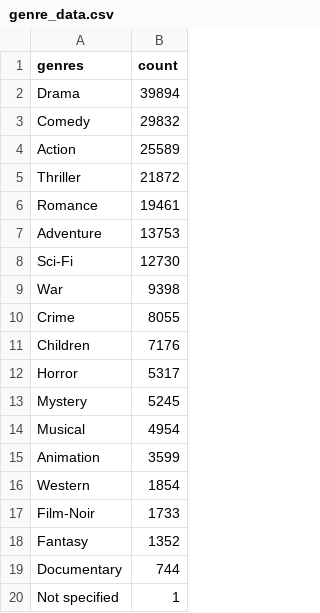
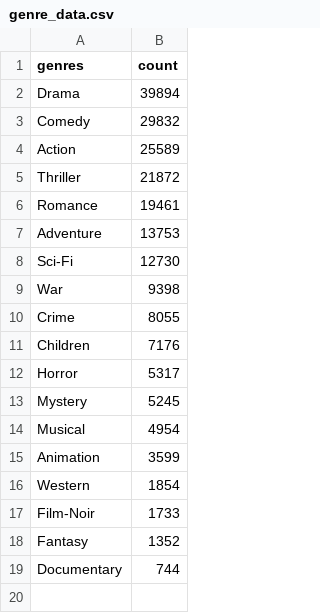
Before and after one commit to mmct1/movie_dashboard, a CSV file: data/genre_data.csv, drawn as a sheet; the diff names each change by its address in the sheet, - before the commit and + after, or states it on an @@ line.

```diff
--- a/data/genre_data.csv
+++ b/data/genre_data.csv
-row 20: Not specified | 1
```
Also changed, not shown: 1 other file.
